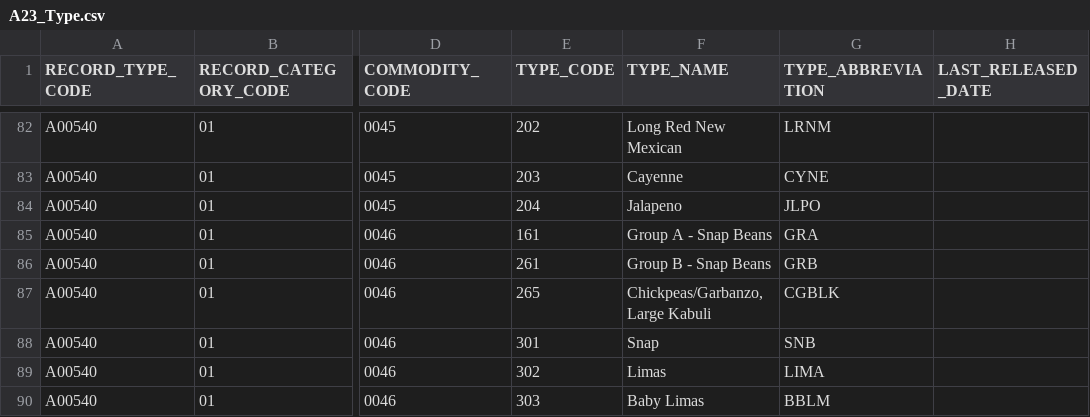
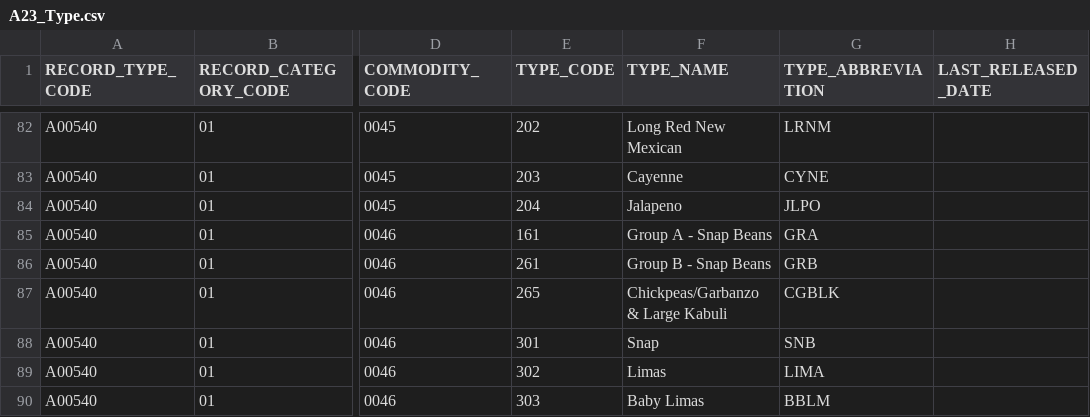
Before and after one commit to wyatt-cuypers/project-implementation, a CSV file: NAUCountryA/Resources/A23_Type.csv, drawn as a sheet; only a part is shown, gaps mark what is left out; the diff names each change by its address in the sheet, - before the commit and + after, or states it on an @@ line.

Commit message:
Fixing table issue

```diff
--- a/NAUCountryA/Resources/A23_Type.csv
+++ b/NAUCountryA/Resources/A23_Type.csv
-F87 (TYPE_NAME): Chickpeas/Garbanzo, Large Kabuli
+F87 (TYPE_NAME): Chickpeas/Garbanzo & Large Kabuli
```
Also changed, not shown: 8 other files.
